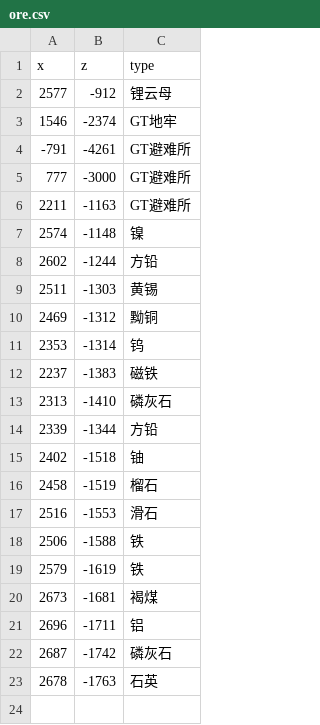
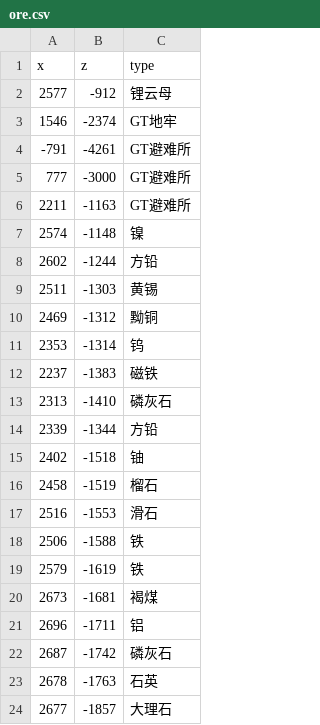
Before and after one commit to indoorsNB/Ores, a CSV file: ore.csv, drawn as a sheet.

Commit message:
Update ore.csv

```diff
--- a/ore.csv
+++ b/ore.csv
@@ -23 +23,2 @@ x,z,type
 2678,-1763,石英
+2677,-1857,大理石
```
